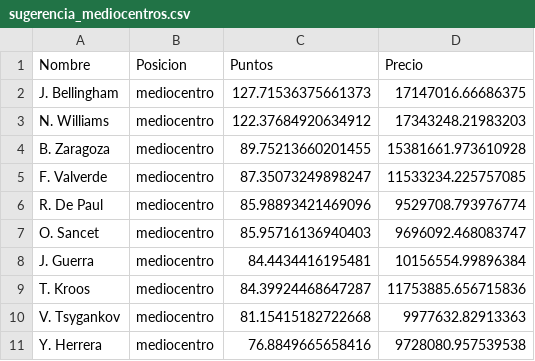
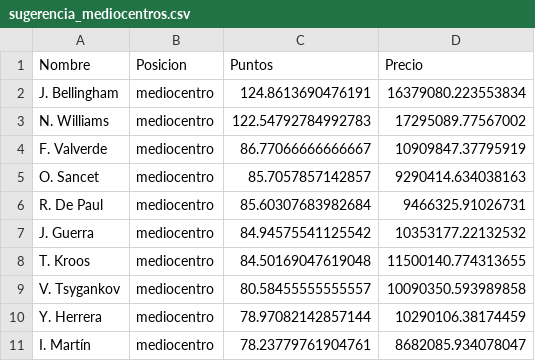
Before and after one commit to jamesyul/Cyber-Football_PCI, a CSV file: ML/Random Forest/sugerencia_mediocentros.csv, drawn as a sheet.

```diff
--- a/ML/Random Forest/sugerencia_mediocentros.csv
+++ b/ML/Random Forest/sugerencia_mediocentros.csv
@@ -1,11 +1,11 @@
 Nombre,Posicion,Puntos,Precio
-J. Bellingham,mediocentro,127.71536375661373,17147016.66686375
-N. Williams,mediocentro,122.37684920634912,17343248.21983203
-B. Zaragoza,mediocentro,89.75213660201455,15381661.973610928
-F. Valverde,mediocentro,87.35073249898247,11533234.225757085
-R. De Paul,mediocentro,85.98893421469096,9529708.793976774
-O. Sancet,mediocentro,85.95716136940403,9696092.468083747
-J. Guerra,mediocentro,84.4434416195481,10156554.99896384
-T. Kroos,mediocentro,84.39924468647287,11753885.656715836
-V. Tsygankov,mediocentro,81.15415182722668,9977632.82913363
-Y. Herrera,mediocentro,76.8849665658416,9728080.957539538
+J. Bellingham,mediocentro,124.8613690476191,16379080.223553834
+N. Williams,mediocentro,122.54792784992783,17295089.77567002
+F. Valverde,mediocentro,86.77066666666667,10909847.37795919
+O. Sancet,mediocentro,85.7057857142857,9290414.634038163
+R. De Paul,mediocentro,85.60307683982684,9466325.91026731
+J. Guerra,mediocentro,84.94575541125542,10353177.22132532
+T. Kroos,mediocentro,84.50169047619048,11500140.774313655
+V. Tsygankov,mediocentro,80.58455555555557,10090350.593989858
+Y. Herrera,mediocentro,78.97082142857144,10290106.38174459
+I. Martín,mediocentro,78.23779761904761,8682085.934078047
```
Also changed, not shown: ML/Random Forest/sugerencia.csv, ML/Random Forest/sugerencia_defensas.csv, 13 other files.
